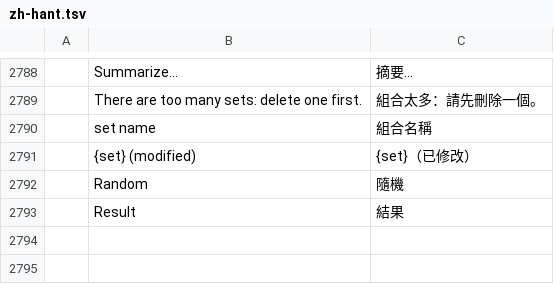
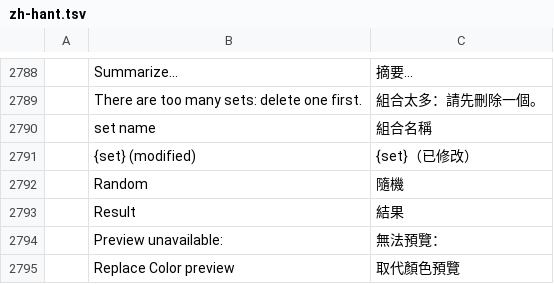
Before and after one commit to SillySilk/photocraft, a TSV file: crates/ui-egui/src/i18n/zh-hant.tsv, drawn as a sheet; only a part is shown, gaps mark what is left out; the diff names each change by its address in the sheet, - before the commit and + after, or states it on an @@ line.

```diff
--- a/crates/ui-egui/src/i18n/zh-hant.tsv
+++ b/crates/ui-egui/src/i18n/zh-hant.tsv
+row 2794:  | Preview unavailable: | 無法預覽：
+row 2795:  | Replace Color preview | 取代顏色預覽
```
Also changed, not shown: crates/ui-egui/src/i18n/ko.tsv, crates/ui-egui/src/i18n/zh-hans.tsv, 17 other files.
